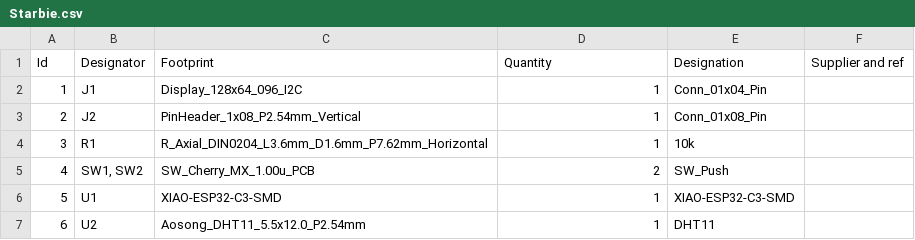
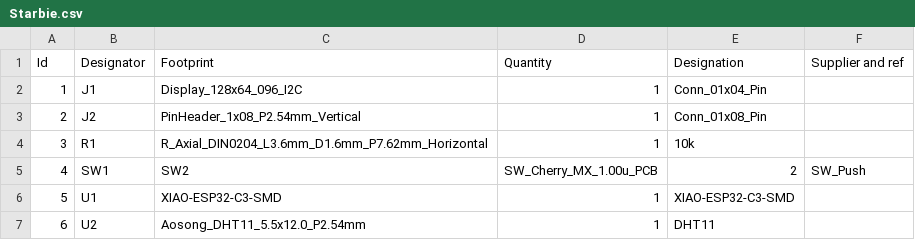
Before and after one commit to ashtheknight/Saturn-Board, a CSV file: Starbie.csv, drawn as a sheet.

Commit message:
Update contents of Starbie.csv
Replaced the contents of Starbie.csv with updated data.

```diff
--- a/Starbie.csv
+++ b/Starbie.csv
@@ -4,3 +4,3 @@
 3;"R1";"R_Axial_DIN0204_L3.6mm_D1.6mm_P7.62mm_Horizontal";1;"10k";;;
-4;"SW1, SW2";"SW_Cherry_MX_1.00u_PCB";2;"SW_Push";;;
+4;"SW1";"SW2";"SW_Cherry_MX_1.00u_PCB";2;"SW_Push";;;
 5;"U1";"XIAO-ESP32-C3-SMD";1;"XIAO-ESP32-C3-SMD";;;
```
